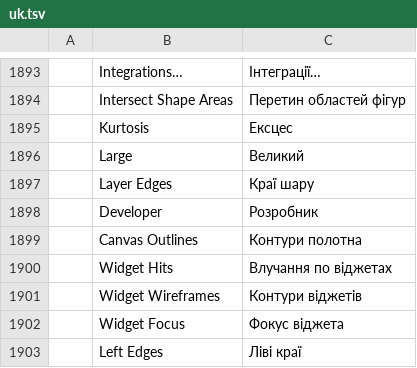
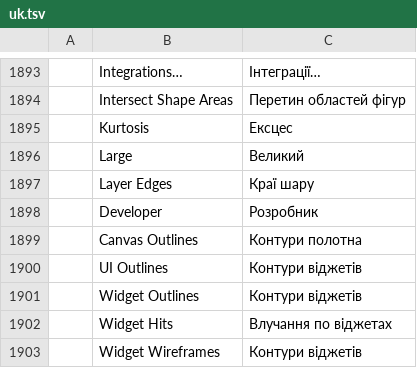
Before and after one commit to seandellis/photocraft, a TSV file: crates/ui-egui/src/i18n/uk.tsv, drawn as a sheet; only a part is shown, gaps mark what is left out; the shorter side is filled out with more unchanged rows.

```diff
--- a/crates/ui-egui/src/i18n/uk.tsv
+++ b/crates/ui-egui/src/i18n/uk.tsv
@@ -1899,2 +1899,4 @@
 	Canvas Outlines	Контури полотна
+	UI Outlines	Контури віджетів
+	Widget Outlines	Контури віджетів
 	Widget Hits	Влучання по віджетах
```
Also changed, not shown: crates/ui-egui/src/i18n/el.tsv, crates/ui-egui/src/i18n/es.tsv, 25 other files.
